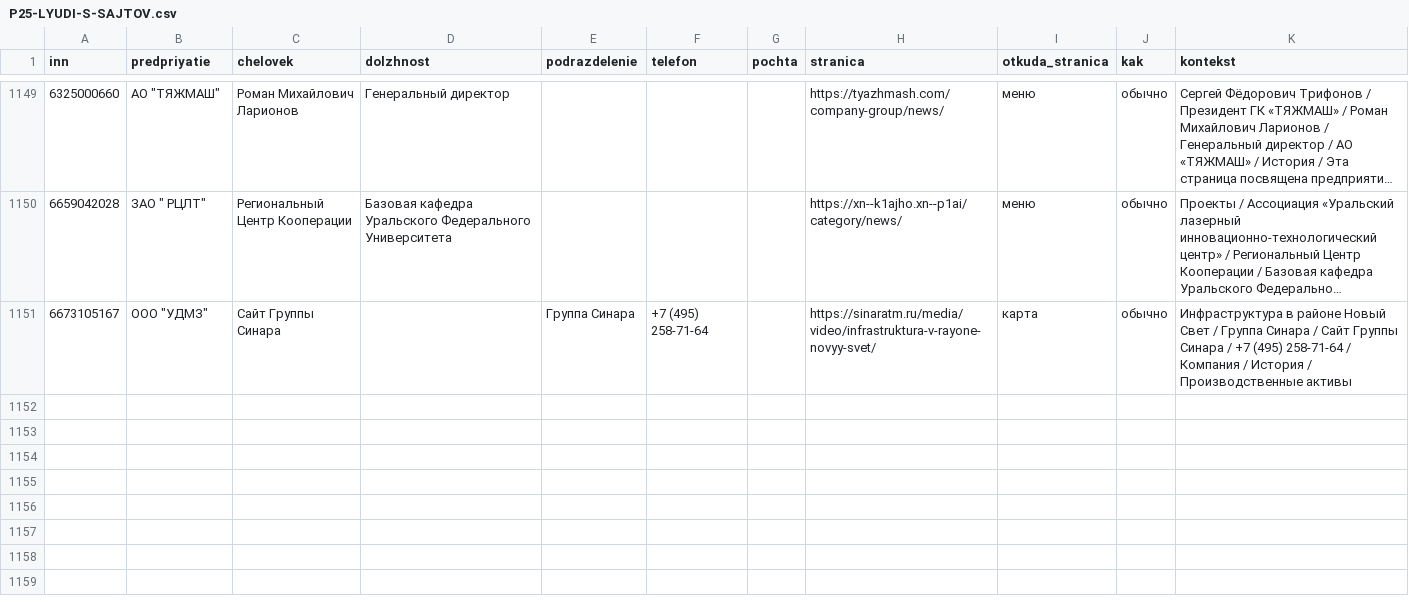
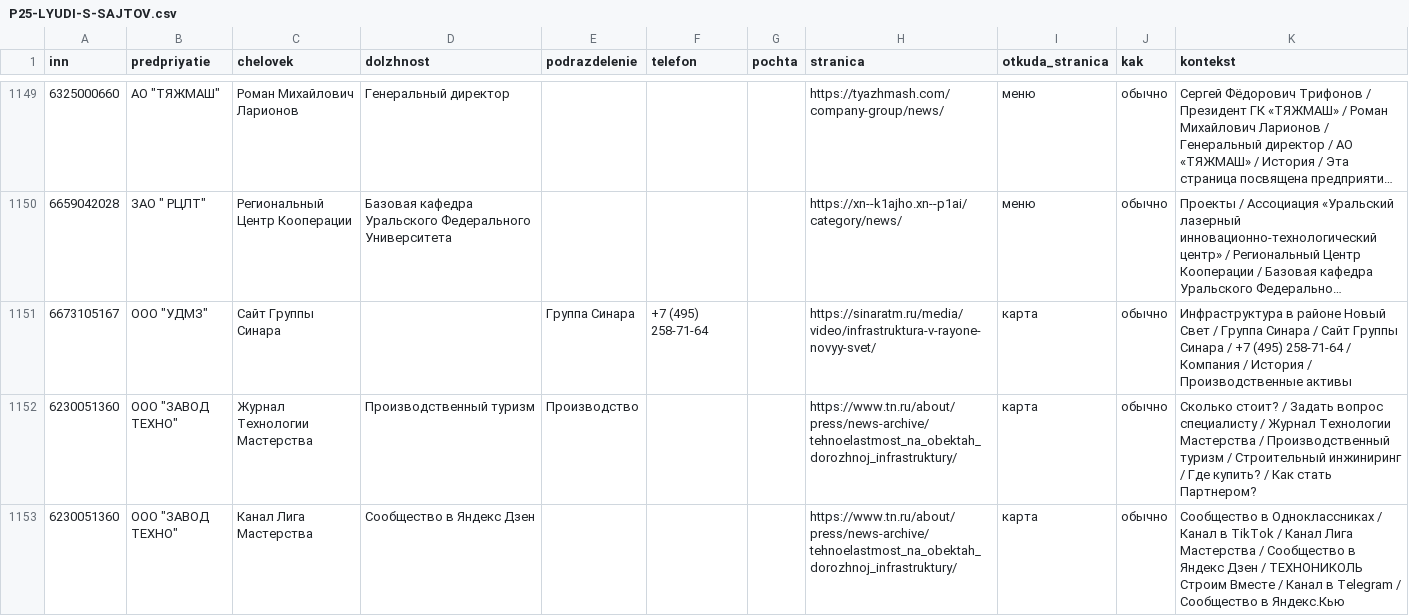
Before and after one commit to kirillrand4-alt/avto, a CSV file: seo-texts/engineers-lens/P25-LYUDI-S-SAJTOV.csv, drawn as a sheet; only a part is shown, gaps mark what is left out; long unchanged cells end in …; the diff names each change by its address in the sheet, - before the commit and + after, or states it on an @@ line.

```diff
--- a/seo-texts/engineers-lens/P25-LYUDI-S-SAJTOV.csv
+++ b/seo-texts/engineers-lens/P25-LYUDI-S-SAJTOV.csv
+row 1152: 6230051360 | ООО "ЗАВОД ТЕХНО" | Журнал Технологии Мастерства | Производственный туризм | Производство |  |  | https://www.tn.ru/about/press/news-archive/tehnoelastmost_na_obektah_dorozhnoj_infrastruktury/ | карта | обычно | Сколько стоит? / Задать вопрос специалисту / Журнал Технологии Мастерства / Производственный туризм / Строительный инжиниринг / Где купить? / Как стать Партнером?
+row 1153: 6230051360 | ООО "ЗАВОД ТЕХНО" | Канал Лига Мастерства | Сообщество в Яндекс Дзен |  |  |  | https://www.tn.ru/about/press/news-archive/tehnoelastmost_na_obektah_dorozhnoj_infrastruktury/ | карта | обычно | Сообщество в Одноклассниках / Канал в TikTok / Канал Лига Мастерства / Сообщество в Яндекс Дзен / ТЕХНОНИКОЛЬ Строим Вместе / Канал в Telegram / Сообщество в Яндекс.Кью
```
Also changed, not shown: seo-texts/engineers-lens/P25-eis-zhurnal.csv, seo-texts/engineers-lens/P25-lyudi-s-sajtov-zhurnal.csv.
